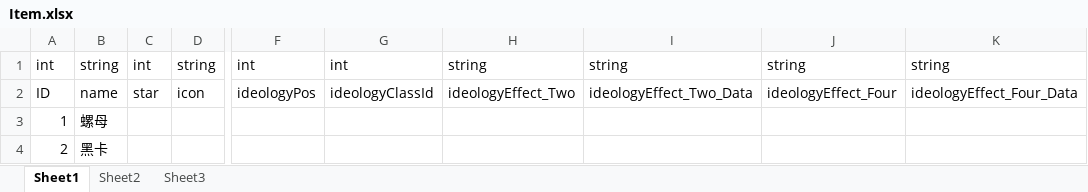
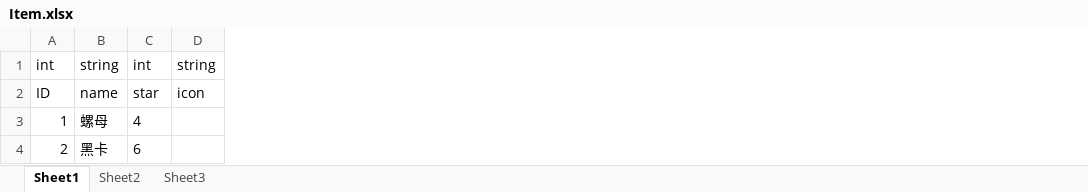
Before and after one commit to zzEroy-github/ExcelConfigTools, an Excel workbook: ExcelFiles/Item.xlsx, sheet Sheet1, drawn as a sheet; only a part is shown, gaps mark what is left out; values as stored, in another font and other column widths than the file's, no borders; the diff names each change by its address in the sheet, - before the commit and + after, or states it on an @@ line.

```diff
--- a/ExcelFiles/Item.xlsx (sheet Sheet1)
+++ b/ExcelFiles/Item.xlsx (sheet Sheet1)
-column F, rows 1-2: int | ideologyPos
-column G, rows 1-2: int | ideologyClassId
-column H, rows 1-2: string | ideologyEffect_Two
-column I, rows 1-2: string | ideologyEffect_Two_Data
-column J, rows 1-2: string | ideologyEffect_Four
-column K, rows 1-2: string | ideologyEffect_Four_Data
-C3: (empty)
+C3: 4
-C4: (empty)
+C4: 6
```
Also changed, not shown: ExcelFiles/DungeonInfo.xlsx, ExcelFiles/GameConst.xlsx, 27 other files.
